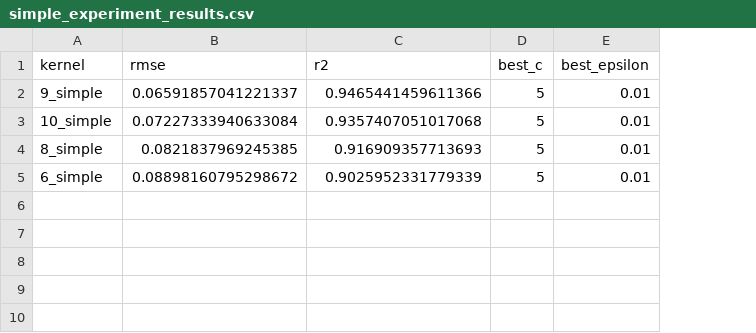
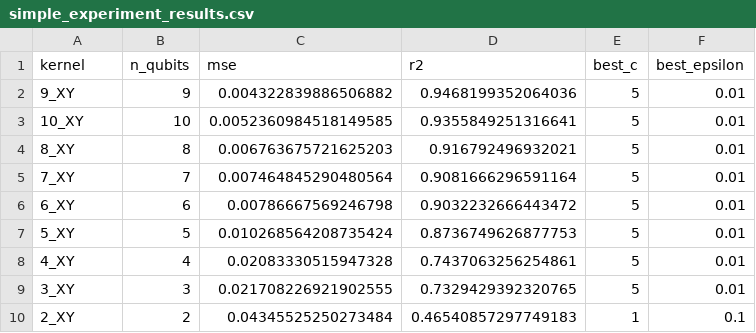
Before and after one commit to gddeazevedo/rgpe, a CSV file: results/experiment_15_v3/simple_experiment_results.csv, drawn as a sheet; removed rows and columns are numbered as before the commit, all else as after; the diff names each change by its address in the sheet, - before the commit and + after, or states it on an @@ line.

Commit message:
Refactor experiment result CSV files to include additional metrics and correct formatting
- Updated classical_experiment_results.csv to replace MSE with positive values and adjust the format of Best C, Best epsilon, and Features.
- Modified fourier_experiment_results.csv to include n_qubits and change the metric from RMSE to MSE, along with additional entries.
- Changed simple_experiment_results.csv to reflect n_qubits and updated metrics from RMSE to MSE, with new entries for XY kernel.

```diff
--- a/results/experiment_15_v3/simple_experiment_results.csv
+++ b/results/experiment_15_v3/simple_experiment_results.csv
-column B (rmse), rows 2-5: 0.06591857041221337 | 0.07227333940633084 | 0.0821837969245385 | 0.08898160795298672
+column B (n_qubits), rows 2-4: 9 | 10 | 8; row 6: 6
+column C (mse), rows 2-4: 0.004322839886506882 | 0.0052360984518149585 | 0.006763675721625203; row 6: 0.00786667569246798
-A2 (kernel): 9_simple
+A2 (kernel): 9_XY
-D2 (r2): 0.9465441459611366
+D2 (r2): 0.9468199352064036
-A3 (kernel): 10_simple
+A3 (kernel): 10_XY
-D3 (r2): 0.9357407051017068
+D3 (r2): 0.9355849251316641
-A4 (kernel): 8_simple
+A4 (kernel): 8_XY
-D4 (r2): 0.916909357713693
+D4 (r2): 0.916792496932021
+row 5: 7_XY | 7 | 0.007464845290480564 | 0.9081666296591164 | 5 | 0.01
-A6 (kernel): 6_simple
+A6 (kernel): 6_XY
-D6 (r2): 0.9025952331779339
+D6 (r2): 0.9032232666443472
+row 7: 5_XY | 5 | 0.010268564208735424 | 0.8736749626877753 | 5 | 0.01
+row 8: 4_XY | 4 | 0.02083330515947328 | 0.7437063256254861 | 5 | 0.01
+row 9: 3_XY | 3 | 0.021708226921902555 | 0.7329429392320765 | 5 | 0.01
+row 10: 2_XY | 2 | 0.04345525250273484 | 0.46540857297749183 | 1 | 0.1
```
Also changed, not shown: results/experiment_15_v3/classical_experiment_results.csv, results/experiment_15_v3/fourier_experiment_results.csv, 1 other file.
